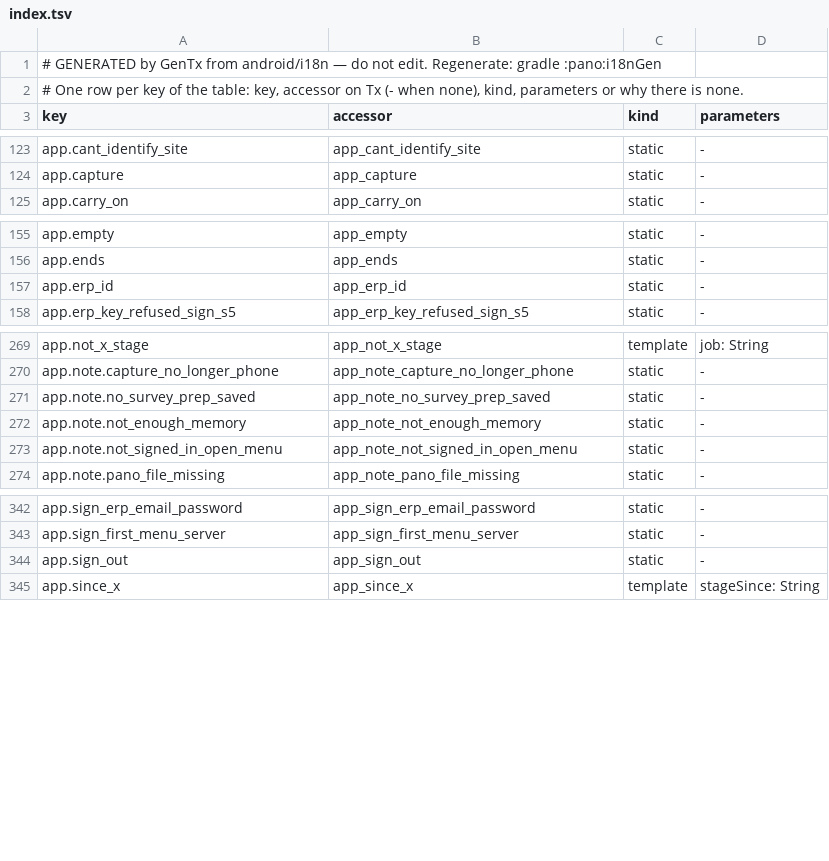
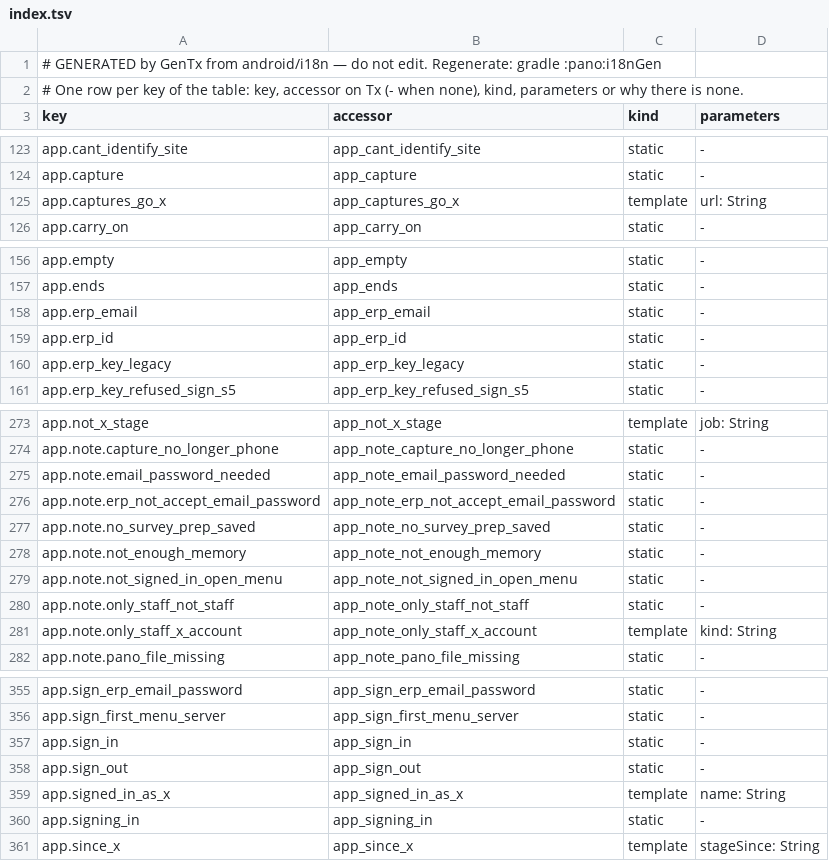
Before and after one commit to malletcraft/mallet_estimator, a TSV file: android/i18n/index.tsv, drawn as a sheet; only a part is shown, gaps mark what is left out; the diff covers the shown part only.

```diff
--- a/android/i18n/index.tsv
+++ b/android/i18n/index.tsv
@@ -124,2 +124,3 @@ app.cant_identify_site	app_cant_identify_site	static	-
 app.capture	app_capture	static	-
+app.captures_go_x	app_captures_go_x	template	url: String
 app.carry_on	app_carry_on	static	-
@@ -156,3 +157,5 @@ app.empty	app_empty	static	-
 app.ends	app_ends	static	-
+app.erp_email	app_erp_email	static	-
 app.erp_id	app_erp_id	static	-
+app.erp_key_legacy	app_erp_key_legacy	static	-
 app.erp_key_refused_sign_s5	app_erp_key_refused_sign_s5	static	-
@@ -270,2 +274,4 @@ app.not_x_stage	app_not_x_stage	template	job: String
 app.note.capture_no_longer_phone	app_note_capture_no_longer_phone	static	-
+app.note.email_password_needed	app_note_email_password_needed	static	-
+app.note.erp_not_accept_email_password	app_note_erp_not_accept_email_password	static	-
 app.note.no_survey_prep_saved	app_note_no_survey_prep_saved	static	-
@@ -273,2 +279,4 @@ app.note.not_enough_memory	app_note_not_enough_memory	static	-
 app.note.not_signed_in_open_menu	app_note_not_signed_in_open_menu	static	-
+app.note.only_staff_not_staff	app_note_only_staff_not_staff	static	-
+app.note.only_staff_x_account	app_note_only_staff_x_account	template	kind: String
 app.note.pano_file_missing	app_note_pano_file_missing	static	-
@@ -343,3 +356,6 @@ app.sign_erp_email_password	app_sign_erp_email_password	static	-
 app.sign_first_menu_server	app_sign_first_menu_server	static	-
+app.sign_in	app_sign_in	static	-
 app.sign_out	app_sign_out	static	-
+app.signed_in_as_x	app_signed_in_as_x	template	name: String
+app.signing_in	app_signing_in	static	-
 app.since_x	app_since_x	template	stageSince: String
```
Also changed, not shown: 6 added rows elsewhere in this file, android/i18n/literal-counts.tsv, android/i18n/masters.tsv, 34 other files.
